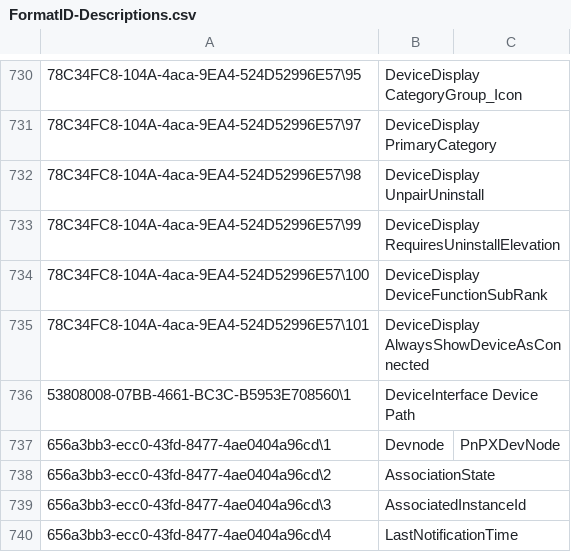
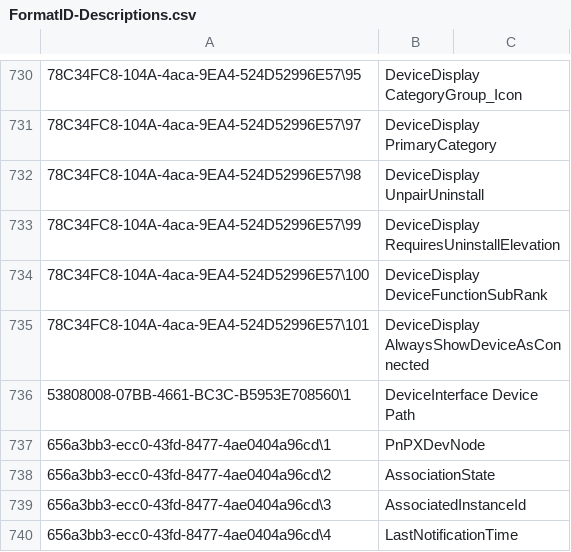
Before and after one commit to kacos2000/Jumplist-Browser, a CSV file: FormatID-Descriptions.csv, drawn as a sheet; only a part is shown, gaps mark what is left out; the diff names each change by its address in the sheet, - before the commit and + after, or states it on an @@ line.

Commit message:
Update FormatID-Descriptions.csv

```diff
--- a/FormatID-Descriptions.csv
+++ b/FormatID-Descriptions.csv
-B737: Devnode
+B737: PnPXDevNode
-C737: PnPXDevNode
+C737: (empty)
```
